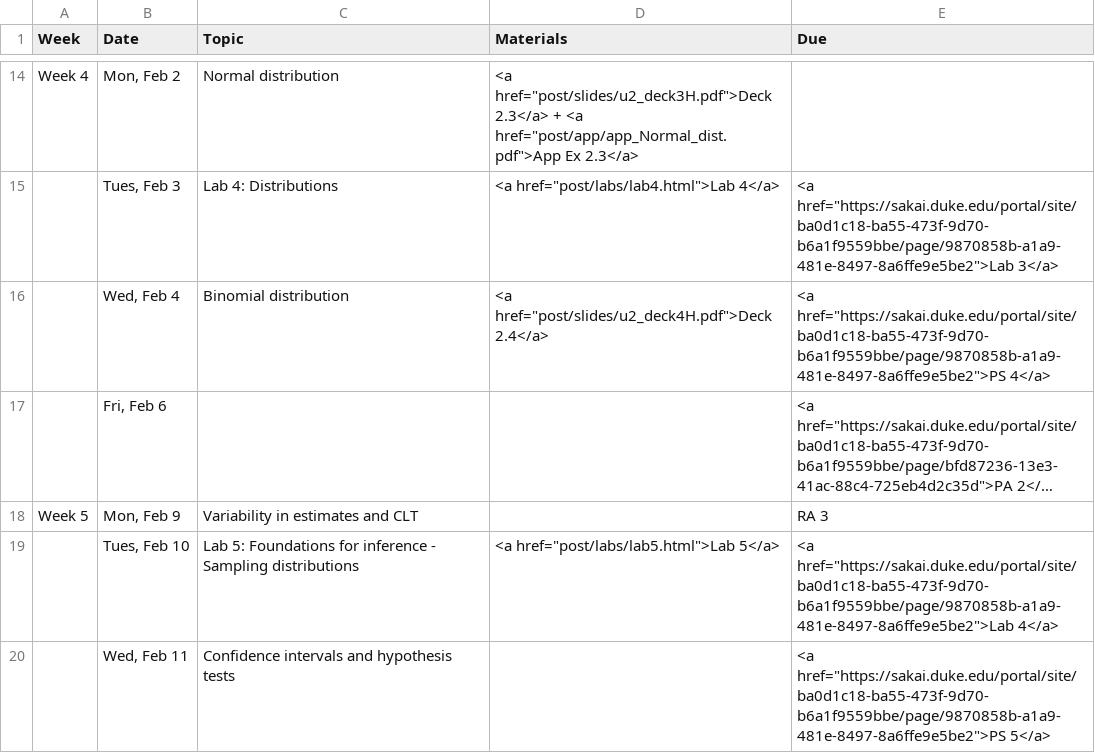
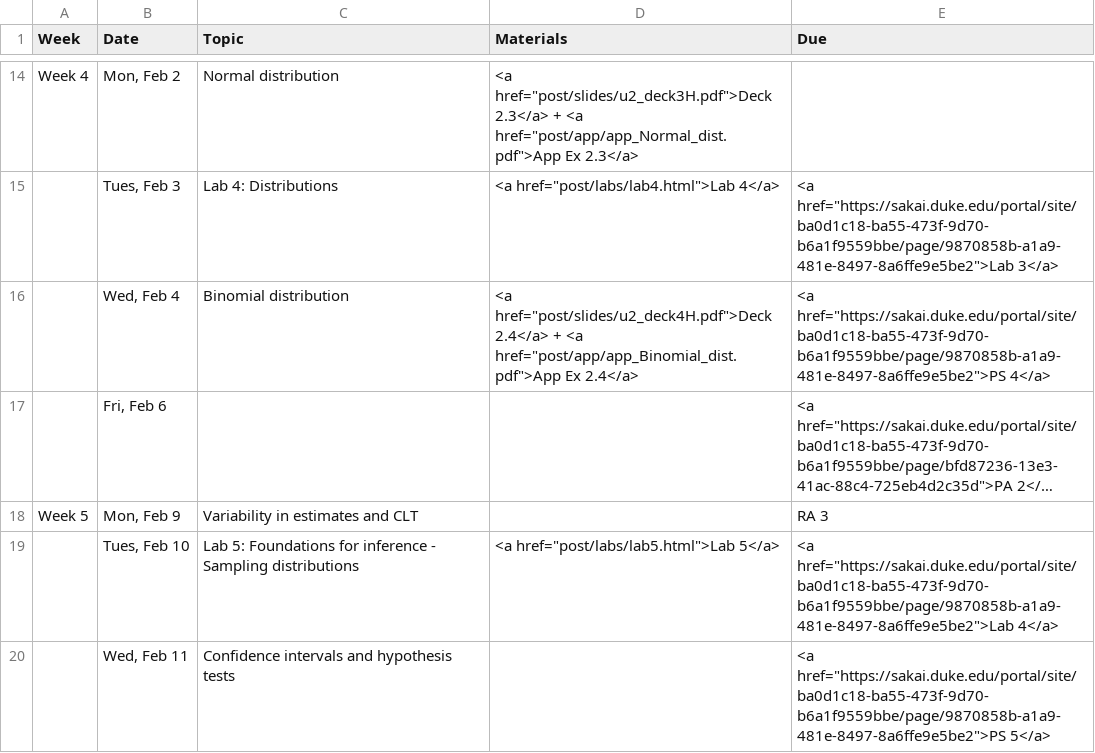
Before and after one commit to mine-cetinkaya-rundel/sta101_sp15, a CSV file: Sta101_S15_web/_csv/schedule.csv, drawn as a sheet; only a part is shown, gaps mark what is left out; long unchanged cells end in …; the diff names each change by its address in the sheet, - before the commit and + after, or states it on an @@ line.

Commit message:
updates to u2deck4 binomial

```diff
--- a/Sta101_S15_web/_csv/schedule.csv
+++ b/Sta101_S15_web/_csv/schedule.csv
-D16 (Materials): …href="post/slides/u2_deck4H.pdf">Deck 2.4</a>
+D16 (Materials): …href="post/slides/u2_deck4H.pdf">Deck 2.4</a> + <a href="post/app/app_Binomial_dist.pdf">App Ex 2.4</a>
```
Also changed, not shown: 9 other files.
